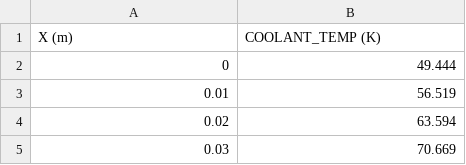
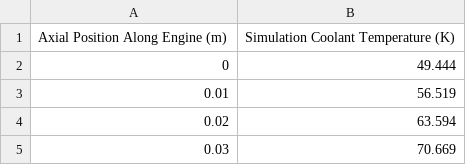
Before and after one commit to cuspaceflight/bamboo, a CSV file: validation/data/Kirner_1993_Fig15_Sim.csv (was validation/data/Kirner_1993_Fig15_Temp.csv), drawn as a sheet; only a part is shown.

Commit message:
Added much more nozzle extension data

```diff
--- a/validation/data/Kirner_1993_Fig15_Temp.csv
+++ b/validation/data/Kirner_1993_Fig15_Sim.csv
@@ -1,2 +1,2 @@
-X (m),COOLANT_TEMP (K)
+Axial Position Along Engine (m),Simulation Coolant Temperature (K)
 0,49.444
```
Also changed, not shown: validation/data/Ljungkrona_1998_Fig8_Exp.csv, 9 other files.
